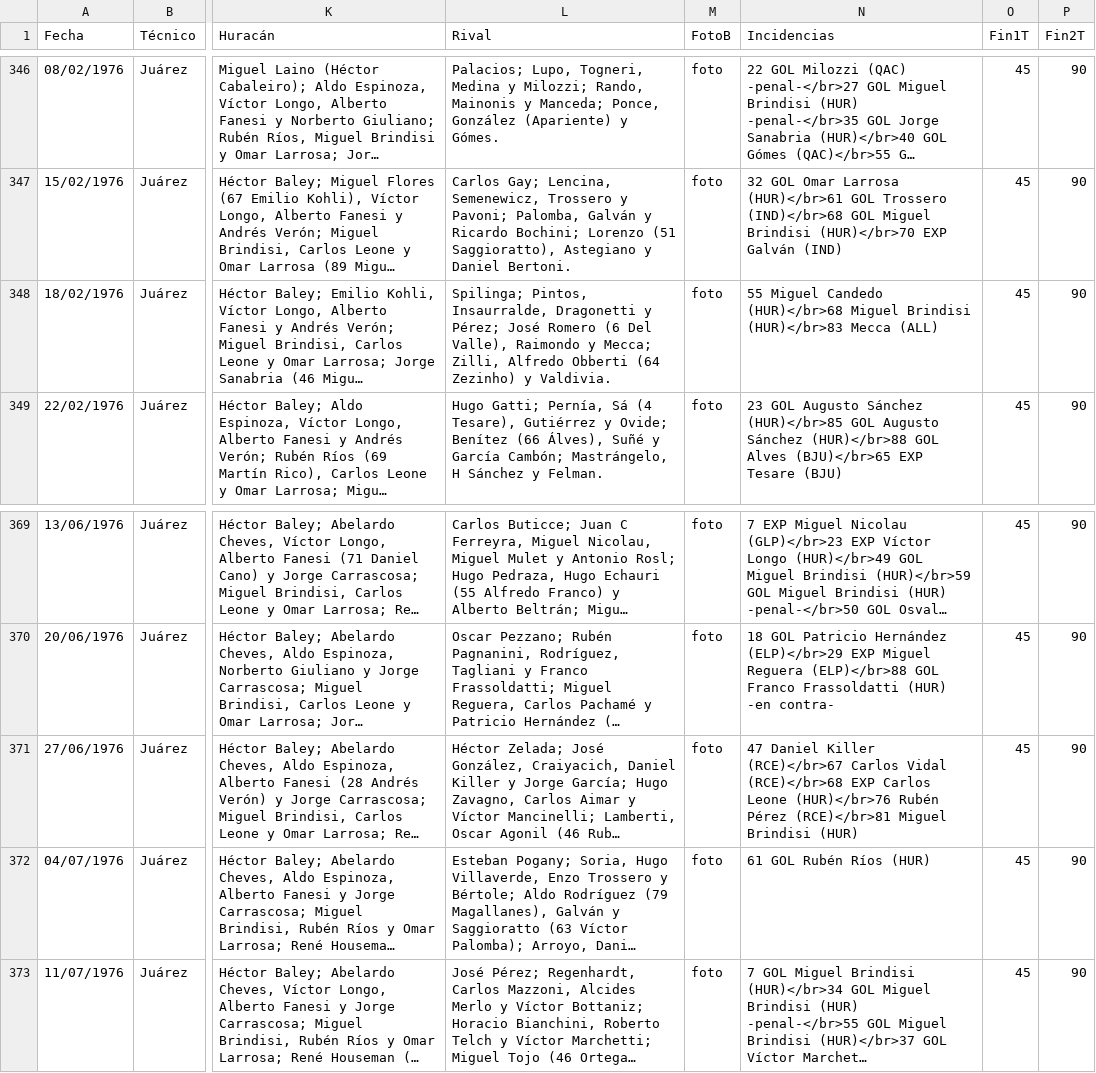
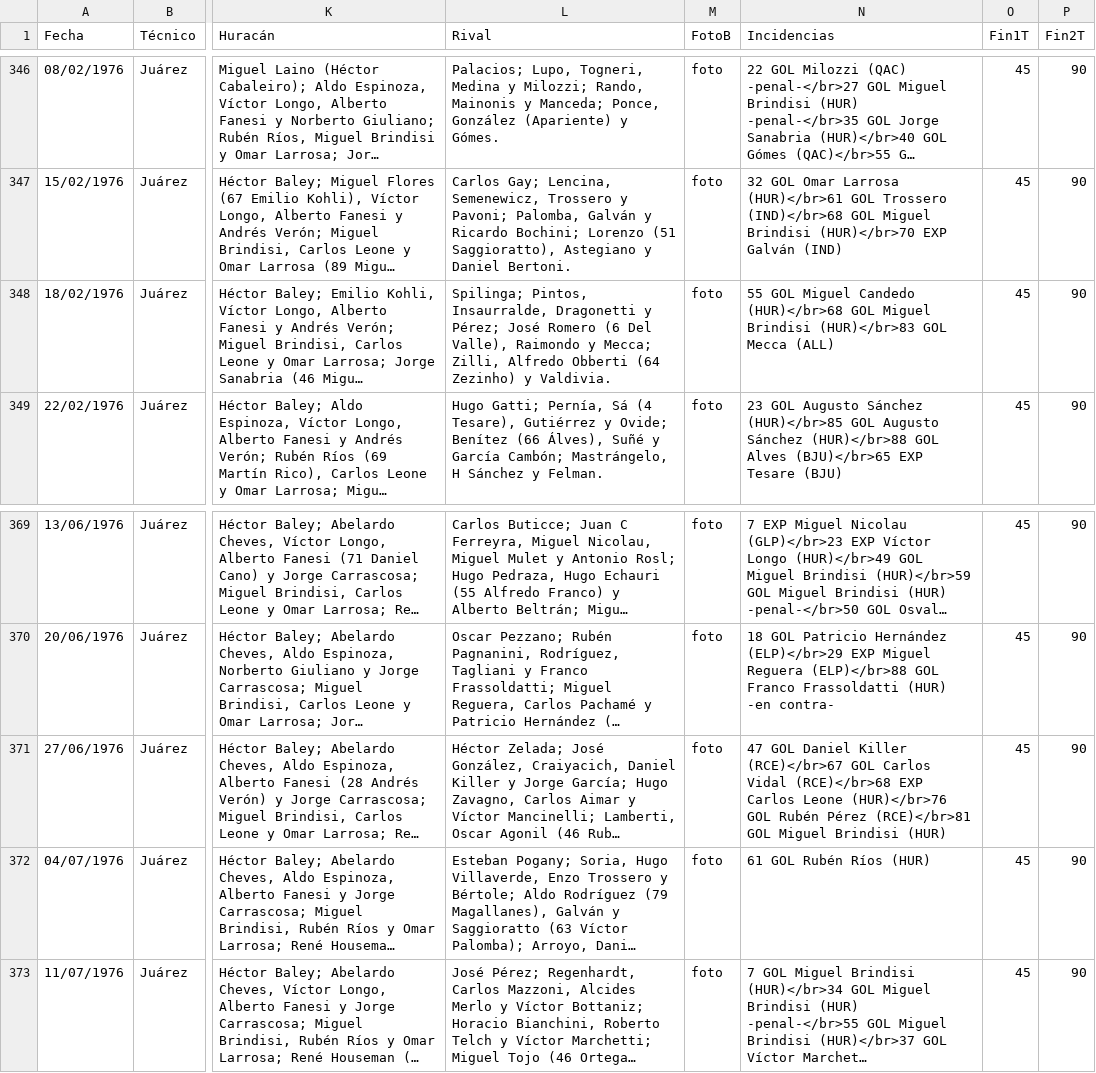
Before and after one commit to globopedia/Artids, a CSV file: Artids1970.csv, drawn as a sheet; only a part is shown, gaps mark what is left out; long unchanged cells end in …; the diff names each change by its address in the sheet, - before the commit and + after, or states it on an @@ line.

Commit message:
Update Artids1970.csv

```diff
--- a/Artids1970.csv
+++ b/Artids1970.csv
-N348 (Incidencias): 55 Miguel Candedo (HUR)</br>68 Miguel Brindisi (HUR)</br>83 Mecca (ALL)
+N348 (Incidencias): 55 GOL Miguel Candedo (HUR)</br>68 GOL Miguel Brindisi (HUR)</br>83 GOL Mecca (ALL)
-N371 (Incidencias): 47 Daniel Killer (RCE)</br>67 Carlos Vidal (RCE)</br>68 EXP Carlos Leone (HUR)</br>76 Rubén Pérez (RCE)</br>81 Miguel Brindisi…
+N371 (Incidencias): 47 GOL Daniel Killer (RCE)</br>67 GOL Carlos Vidal (RCE)</br>68 EXP Carlos Leone (HUR)</br>76 GOL Rubén Pérez (RCE)</br>81 GOL Miguel Brindisi…
```
